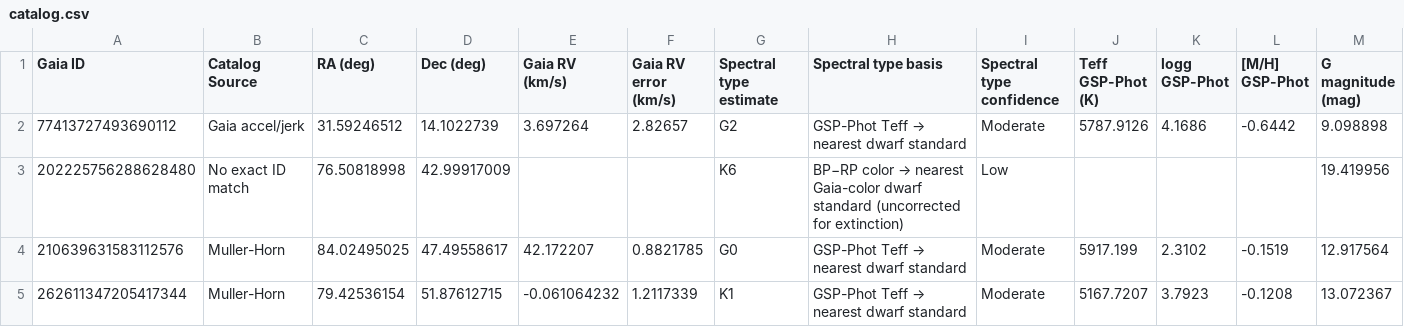
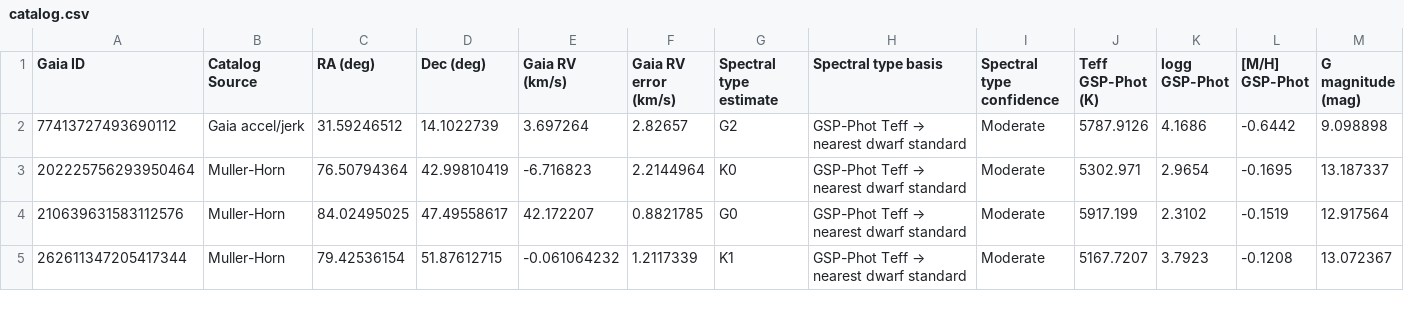
Before and after one commit to JSWagner2099/BH4Search, a CSV file: data/catalog.csv, drawn as a sheet; only a part is shown; removed rows and columns are numbered as before the commit, all else as after; rows hold the shown columns only; the diff names each change by its address in the sheet, - before the commit and + after, or states it on an @@ line.

Commit message:
Replace mistaken Gaia ID with corrected DR3 record

```diff
--- a/data/catalog.csv
+++ b/data/catalog.csv
-row 3: 202225756288628480 | No exact ID match | 76.50818998 | 42.99917009 |  |  | K6 | BP−RP color → nearest Gaia-color dwarf standard (uncorrected for extinction) | Low |  |  |  | 19.419956
+row 3: 202225756293950464 | Muller-Horn | 76.50794364 | 42.99810419 | -6.716823 | 2.2144964 | K0 | GSP-Phot Teff → nearest dwarf standard | Moderate | 5302.971 | 2.9654 | -0.1695 | 13.187337
```
